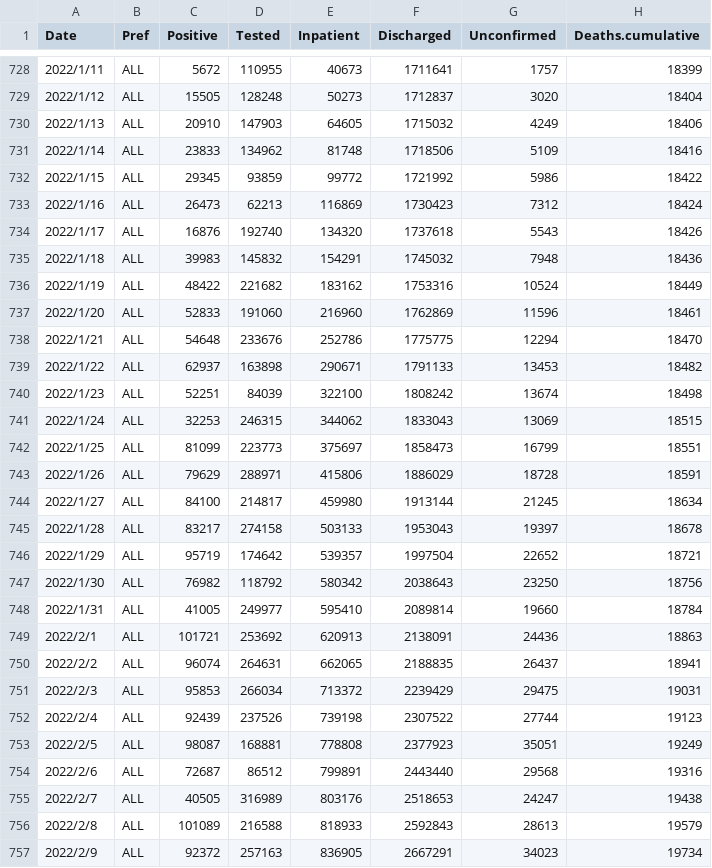
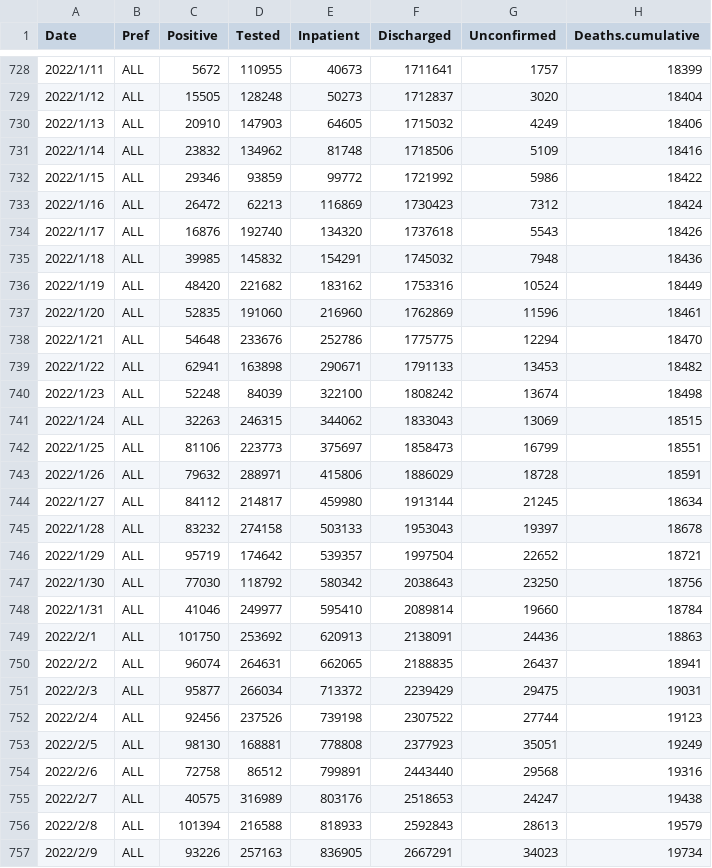
Before and after one commit to u-10bei/u-10bei.github.io, a CSV file: datas/COVID-19_JP.csv, drawn as a sheet; only a part is shown, gaps mark what is left out; the diff covers the shown part only.

```diff
--- a/datas/COVID-19_JP.csv
+++ b/datas/COVID-19_JP.csv
@@ -730,28 +730,28 @@ Date,Pref,Positive,Tested,Inpatient,Discharged,Unconfirmed,Deaths.cumulative
 2022/1/13,ALL,20910,147903,64605,1715032,4249,18406
-2022/1/14,ALL,23833,134962,81748,1718506,5109,18416
-2022/1/15,ALL,29345,93859,99772,1721992,5986,18422
-2022/1/16,ALL,26473,62213,116869,1730423,7312,18424
+2022/1/14,ALL,23832,134962,81748,1718506,5109,18416
+2022/1/15,ALL,29346,93859,99772,1721992,5986,18422
+2022/1/16,ALL,26472,62213,116869,1730423,7312,18424
 2022/1/17,ALL,16876,192740,134320,1737618,5543,18426
-2022/1/18,ALL,39983,145832,154291,1745032,7948,18436
-2022/1/19,ALL,48422,221682,183162,1753316,10524,18449
-2022/1/20,ALL,52833,191060,216960,1762869,11596,18461
+2022/1/18,ALL,39985,145832,154291,1745032,7948,18436
+2022/1/19,ALL,48420,221682,183162,1753316,10524,18449
+2022/1/20,ALL,52835,191060,216960,1762869,11596,18461
 2022/1/21,ALL,54648,233676,252786,1775775,12294,18470
-2022/1/22,ALL,62937,163898,290671,1791133,13453,18482
-2022/1/23,ALL,52251,84039,322100,1808242,13674,18498
-2022/1/24,ALL,32253,246315,344062,1833043,13069,18515
-2022/1/25,ALL,81099,223773,375697,1858473,16799,18551
-2022/1/26,ALL,79629,288971,415806,1886029,18728,18591
-2022/1/27,ALL,84100,214817,459980,1913144,21245,18634
-2022/1/28,ALL,83217,274158,503133,1953043,19397,18678
+2022/1/22,ALL,62941,163898,290671,1791133,13453,18482
+2022/1/23,ALL,52248,84039,322100,1808242,13674,18498
+2022/1/24,ALL,32263,246315,344062,1833043,13069,18515
+2022/1/25,ALL,81106,223773,375697,1858473,16799,18551
+2022/1/26,ALL,79632,288971,415806,1886029,18728,18591
+2022/1/27,ALL,84112,214817,459980,1913144,21245,18634
+2022/1/28,ALL,83232,274158,503133,1953043,19397,18678
 2022/1/29,ALL,95719,174642,539357,1997504,22652,18721
-2022/1/30,ALL,76982,118792,580342,2038643,23250,18756
-2022/1/31,ALL,41005,249977,595410,2089814,19660,18784
-2022/2/1,ALL,101721,253692,620913,2138091,24436,18863
+2022/1/30,ALL,77030,118792,580342,2038643,23250,18756
+2022/1/31,ALL,41046,249977,595410,2089814,19660,18784
+2022/2/1,ALL,101750,253692,620913,2138091,24436,18863
 2022/2/2,ALL,96074,264631,662065,2188835,26437,18941
-2022/2/3,ALL,95853,266034,713372,2239429,29475,19031
-2022/2/4,ALL,92439,237526,739198,2307522,27744,19123
-2022/2/5,ALL,98087,168881,778808,2377923,35051,19249
-2022/2/6,ALL,72687,86512,799891,2443440,29568,19316
-2022/2/7,ALL,40505,316989,803176,2518653,24247,19438
-2022/2/8,ALL,101089,216588,818933,2592843,28613,19579
-2022/2/9,ALL,92372,257163,836905,2667291,34023,19734
+2022/2/3,ALL,95877,266034,713372,2239429,29475,19031
+2022/2/4,ALL,92456,237526,739198,2307522,27744,19123
+2022/2/5,ALL,98130,168881,778808,2377923,35051,19249
+2022/2/6,ALL,72758,86512,799891,2443440,29568,19316
+2022/2/7,ALL,40575,316989,803176,2518653,24247,19438
+2022/2/8,ALL,101394,216588,818933,2592843,28613,19579
+2022/2/9,ALL,93226,257163,836905,2667291,34023,19734
```
Also changed, not shown: 1 added row and 11 edited cells elsewhere in this file, 1 other file.
